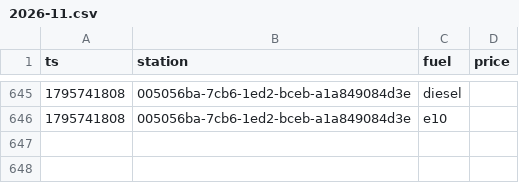
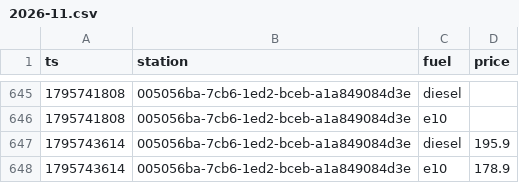
Before and after one commit to Mario-vibe/spritpreis-kompass, a CSV file: data/events/2026-11.csv, drawn as a sheet; only a part is shown, gaps mark what is left out; the diff names each change by its address in the sheet, - before the commit and + after, or states it on an @@ line.

```diff
--- a/data/events/2026-11.csv
+++ b/data/events/2026-11.csv
+row 647: 1795743614 | 005056ba-7cb6-1ed2-bceb-a1a849084d3e | diesel | 195.9
+row 648: 1795743614 | 005056ba-7cb6-1ed2-bceb-a1a849084d3e | e10 | 178.9
```
Also changed, not shown: 3 other files.
